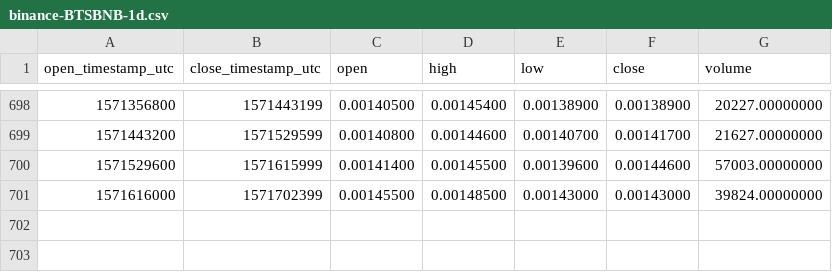
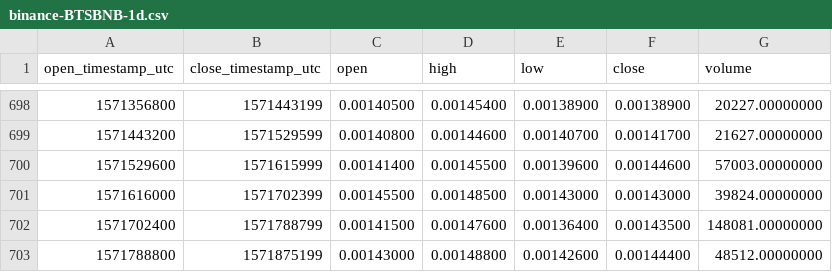
Before and after one commit to cryptobigbro/binance-BTSBNB, a CSV file: binance-BTSBNB-1d.csv, drawn as a sheet; only a part is shown, gaps mark what is left out.

Commit message:
Update OHLCV data.

```diff
--- a/binance-BTSBNB-1d.csv
+++ b/binance-BTSBNB-1d.csv
@@ -701 +701,3 @@ open_timestamp_utc,close_timestamp_utc,open,high,low,close,volume
 1571616000,1571702399,0.00145500,0.00148500,0.00143000,0.00143000,39824.00000000
+1571702400,1571788799,0.00141500,0.00147600,0.00136400,0.00143500,148081.00000000
+1571788800,1571875199,0.00143000,0.00148800,0.00142600,0.00144400,48512.00000000
```
Also changed, not shown: binance-BTSBNB-1w.csv, 1 other file.
